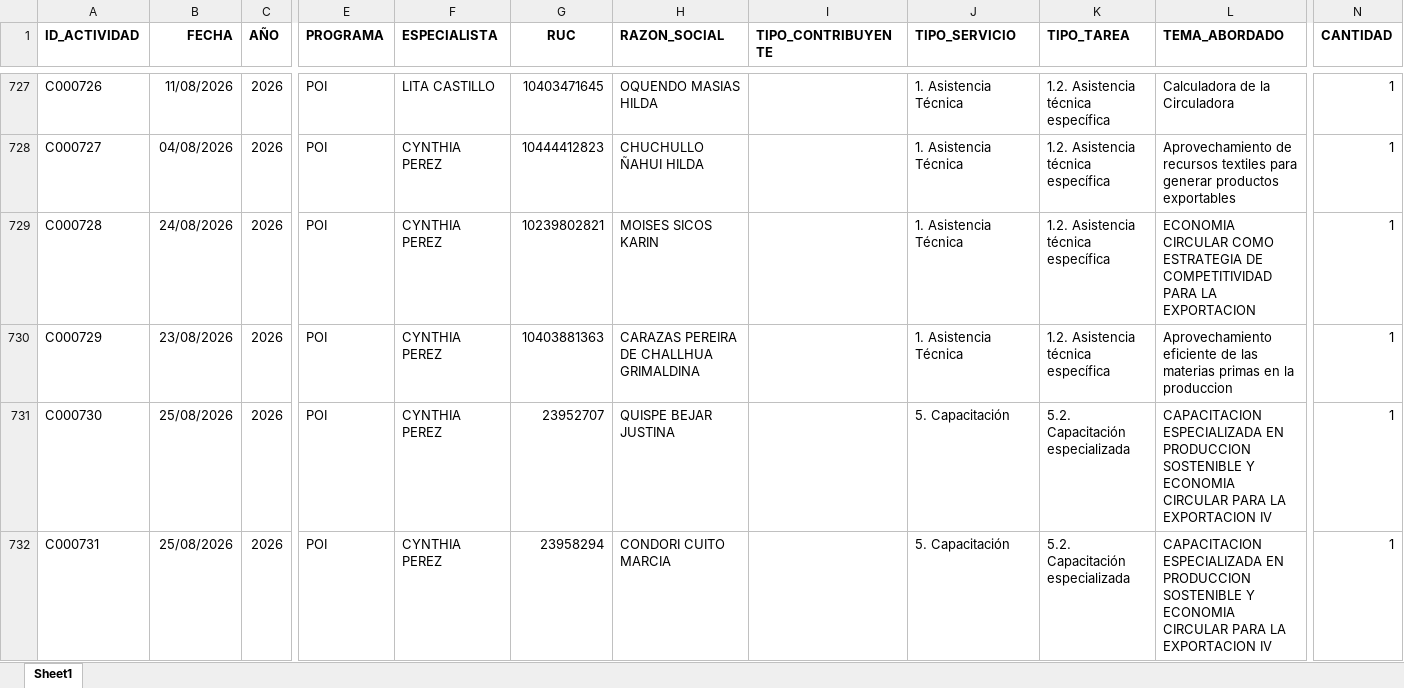
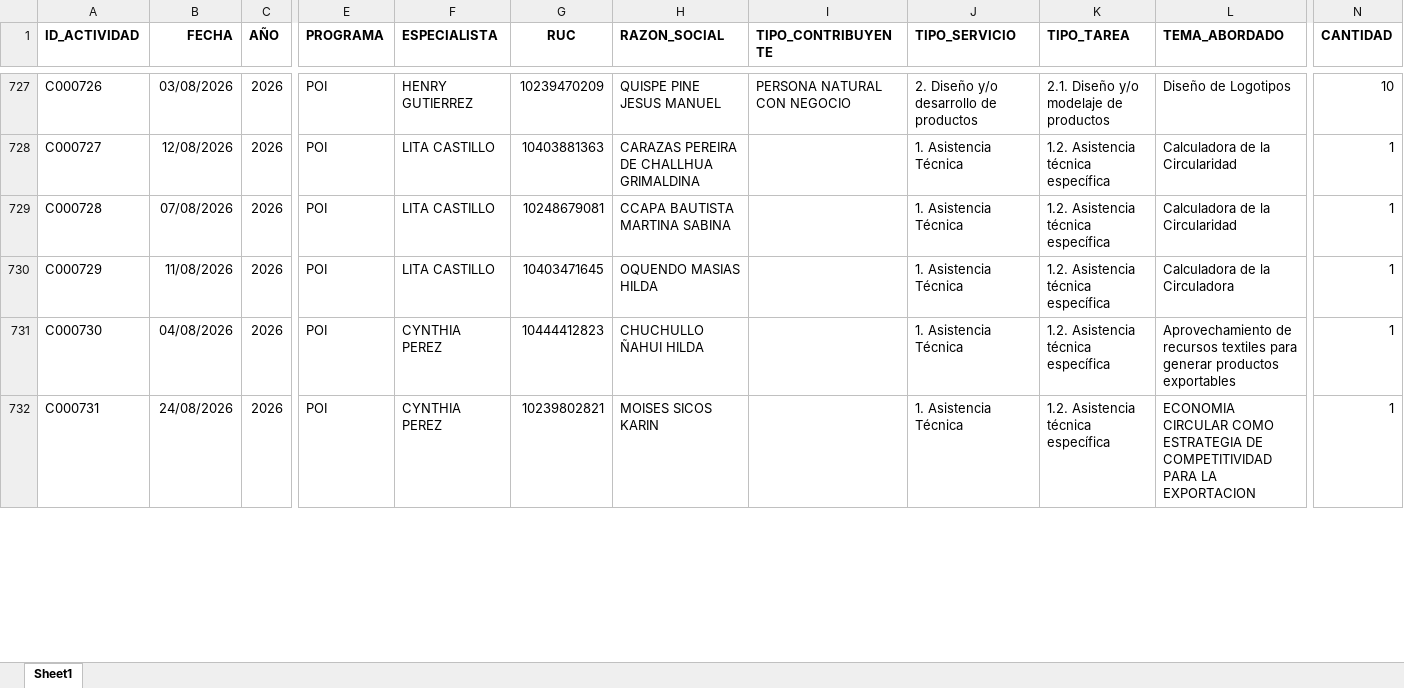
Before and after one commit to Citedev206/Insights_POI, an Excel workbook: data/ejecucion.xlsx, sheet Sheet1, drawn as a sheet; only a part is shown, gaps mark what is left out; values as stored, in another font and other column widths than the file's, no borders; the diff covers the shown part only; the diff names each change by its address in the sheet, - before the commit and + after, or states it on an @@ line.

```diff
--- a/data/ejecucion.xlsx (sheet Sheet1)
+++ b/data/ejecucion.xlsx (sheet Sheet1)
-B727 (FECHA): 11/08/2026
+B727 (FECHA): 03/08/2026
-F727 (ESPECIALISTA): LITA CASTILLO
+F727 (ESPECIALISTA): HENRY GUTIERREZ
-G727 (RUC): 10403471645
+G727 (RUC): 10239470209
-H727 (RAZON_SOCIAL): OQUENDO MASIAS HILDA
+H727 (RAZON_SOCIAL): QUISPE PINE JESUS MANUEL
-I727 (TIPO_CONTRIBUYENTE): (empty)
+I727 (TIPO_CONTRIBUYENTE): PERSONA NATURAL CON NEGOCIO
-J727 (TIPO_SERVICIO): 1. Asistencia Técnica
+J727 (TIPO_SERVICIO): 2. Diseño y/o desarrollo de productos
-K727 (TIPO_TAREA): 1.2. Asistencia técnica específica
+K727 (TIPO_TAREA): 2.1. Diseño y/o modelaje de productos
-L727 (TEMA_ABORDADO): Calculadora de la Circuladora
+L727 (TEMA_ABORDADO): Diseño de Logotipos
-N727 (CANTIDAD): 1
+N727 (CANTIDAD): 10
-B728 (FECHA): 04/08/2026
+B728 (FECHA): 12/08/2026
-F728:F730 (ESPECIALISTA): CYNTHIA PEREZ
+F728:F730 (ESPECIALISTA): LITA CASTILLO
-G728 (RUC): 10444412823
+G728 (RUC): 10403881363
-H728 (RAZON_SOCIAL): CHUCHULLO ÑAHUI HILDA
+H728 (RAZON_SOCIAL): CARAZAS PEREIRA DE CHALLHUA GRIMALDINA
-L728 (TEMA_ABORDADO): Aprovechamiento de recursos textiles para generar productos exportables
+L728 (TEMA_ABORDADO): Calculadora de la Circularidad
-B729 (FECHA): 24/08/2026
+B729 (FECHA): 07/08/2026
-G729 (RUC): 10239802821
+G729 (RUC): 10248679081
-H729 (RAZON_SOCIAL): MOISES SICOS KARIN
+H729 (RAZON_SOCIAL): CCAPA BAUTISTA MARTINA SABINA
-L729 (TEMA_ABORDADO): ECONOMIA CIRCULAR COMO ESTRATEGIA DE COMPETITIVIDAD PARA LA EXPORTACION
+L729 (TEMA_ABORDADO): Calculadora de la Circularidad
-B730 (FECHA): 23/08/2026
+B730 (FECHA): 11/08/2026
-G730 (RUC): 10403881363
+G730 (RUC): 10403471645
-H730 (RAZON_SOCIAL): CARAZAS PEREIRA DE CHALLHUA GRIMALDINA
+H730 (RAZON_SOCIAL): OQUENDO MASIAS HILDA
-L730 (TEMA_ABORDADO): Aprovechamiento eficiente de las materias primas en la produccion
+L730 (TEMA_ABORDADO): Calculadora de la Circuladora
-B731 (FECHA): 25/08/2026
+B731 (FECHA): 04/08/2026
-G731 (RUC): 23952707
+G731 (RUC): 10444412823
-H731 (RAZON_SOCIAL): QUISPE BEJAR JUSTINA
+H731 (RAZON_SOCIAL): CHUCHULLO ÑAHUI HILDA
-J731:J732 (TIPO_SERVICIO): 5. Capacitación
+J731:J732 (TIPO_SERVICIO): 1. Asistencia Técnica
-K731:K732 (TIPO_TAREA): 5.2. Capacitación especializada
+K731:K732 (TIPO_TAREA): 1.2. Asistencia técnica específica
-L731 (TEMA_ABORDADO): CAPACITACION ESPECIALIZADA EN PRODUCCION SOSTENIBLE Y ECONOMIA CIRCULAR PARA LA EXPORTACION IV
+L731 (TEMA_ABORDADO): Aprovechamiento de recursos textiles para generar productos exportables
-B732 (FECHA): 25/08/2026
+B732 (FECHA): 24/08/2026
-G732 (RUC): 23958294
+G732 (RUC): 10239802821
-H732 (RAZON_SOCIAL): CONDORI CUITO MARCIA
+H732 (RAZON_SOCIAL): MOISES SICOS KARIN
-L732 (TEMA_ABORDADO): CAPACITACION ESPECIALIZADA EN PRODUCCION SOSTENIBLE Y ECONOMIA CIRCULAR PARA LA EXPORTACION IV
+L732 (TEMA_ABORDADO): ECONOMIA CIRCULAR COMO ESTRATEGIA DE COMPETITIVIDAD PARA LA EXPORTACION
```
Also changed, not shown: 33 added rows and 236 edited cells elsewhere in this sheet, 1 other file.
